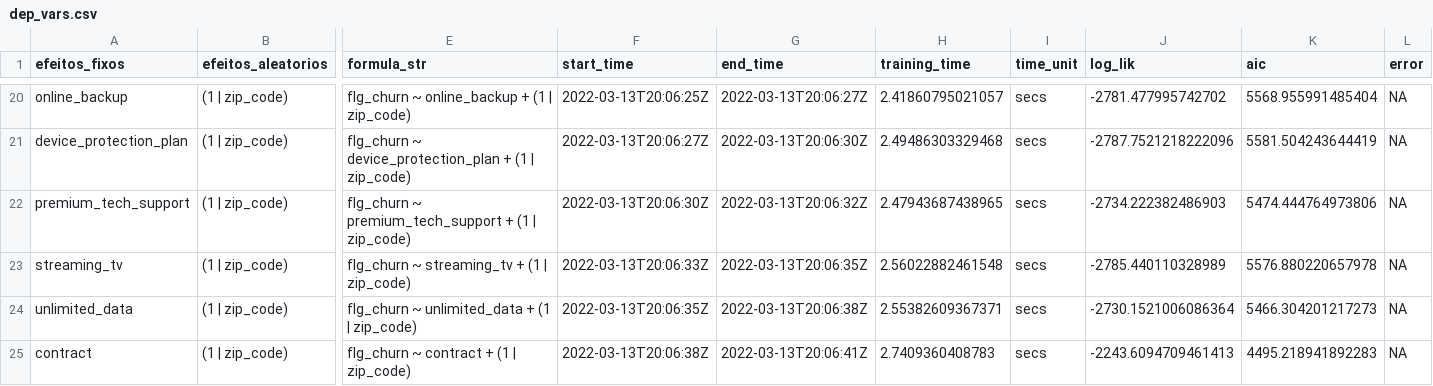
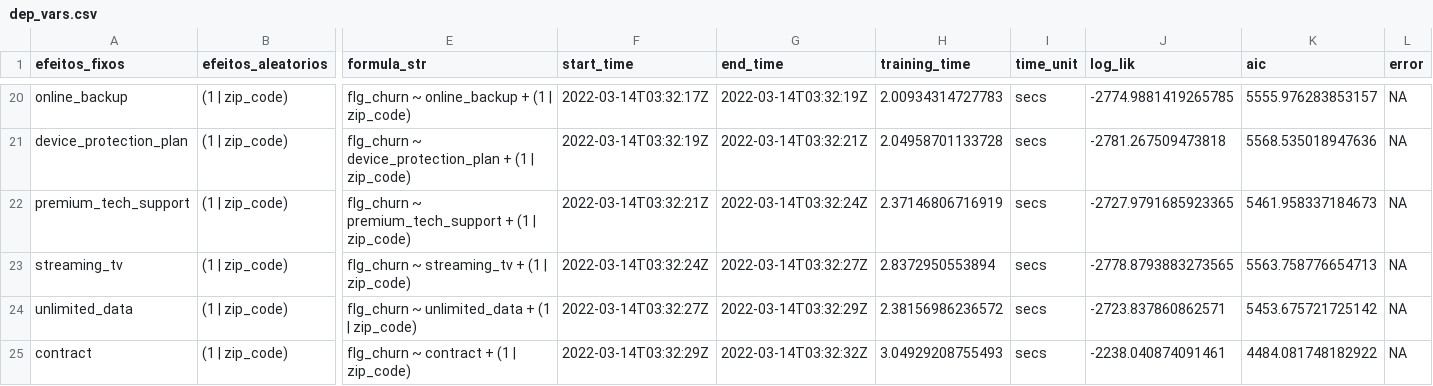
Before and after one commit to franzmonteiro/telco_churn, a CSV file: csvs/models/dep_vars.csv, drawn as a sheet; only a part is shown, gaps mark what is left out; the diff covers the shown part only; the diff names each change by its address in the sheet, - before the commit and + after, or states it on an @@ line.

```diff
--- a/csvs/models/dep_vars.csv
+++ b/csvs/models/dep_vars.csv
-F20 (start_time): 2022-03-13T20:06:25Z
+F20 (start_time): 2022-03-14T03:32:17Z
-G20 (end_time): 2022-03-13T20:06:27Z
+G20 (end_time): 2022-03-14T03:32:19Z
-H20 (training_time): 2.41860795021057
+H20 (training_time): 2.00934314727783
-J20 (log_lik): -2781.477995742702
+J20 (log_lik): -2774.9881419265785
-K20 (aic): 5568.955991485404
+K20 (aic): 5555.976283853157
-F21 (start_time): 2022-03-13T20:06:27Z
+F21 (start_time): 2022-03-14T03:32:19Z
-G21 (end_time): 2022-03-13T20:06:30Z
+G21 (end_time): 2022-03-14T03:32:21Z
-H21 (training_time): 2.49486303329468
+H21 (training_time): 2.04958701133728
-J21 (log_lik): -2787.7521218222096
+J21 (log_lik): -2781.267509473818
-K21 (aic): 5581.504243644419
+K21 (aic): 5568.535018947636
-F22 (start_time): 2022-03-13T20:06:30Z
+F22 (start_time): 2022-03-14T03:32:21Z
-G22 (end_time): 2022-03-13T20:06:32Z
+G22 (end_time): 2022-03-14T03:32:24Z
-H22 (training_time): 2.47943687438965
+H22 (training_time): 2.37146806716919
-J22 (log_lik): -2734.222382486903
+J22 (log_lik): -2727.9791685923365
-K22 (aic): 5474.444764973806
+K22 (aic): 5461.958337184673
-F23 (start_time): 2022-03-13T20:06:33Z
+F23 (start_time): 2022-03-14T03:32:24Z
-G23 (end_time): 2022-03-13T20:06:35Z
+G23 (end_time): 2022-03-14T03:32:27Z
-H23 (training_time): 2.56022882461548
+H23 (training_time): 2.8372950553894
-J23 (log_lik): -2785.440110328989
+J23 (log_lik): -2778.8793883273565
-K23 (aic): 5576.880220657978
+K23 (aic): 5563.758776654713
-F24 (start_time): 2022-03-13T20:06:35Z
+F24 (start_time): 2022-03-14T03:32:27Z
-G24 (end_time): 2022-03-13T20:06:38Z
+G24 (end_time): 2022-03-14T03:32:29Z
-H24 (training_time): 2.55382609367371
+H24 (training_time): 2.38156986236572
-J24 (log_lik): -2730.1521006086364
+J24 (log_lik): -2723.837860862571
-K24 (aic): 5466.304201217273
+K24 (aic): 5453.675721725142
-F25 (start_time): 2022-03-13T20:06:38Z
+F25 (start_time): 2022-03-14T03:32:29Z
-G25 (end_time): 2022-03-13T20:06:41Z
+G25 (end_time): 2022-03-14T03:32:32Z
-H25 (training_time): 2.7409360408783
+H25 (training_time): 3.04929208755493
-J25 (log_lik): -2243.6094709461413
+J25 (log_lik): -2238.040874091461
-K25 (aic): 4495.218941892283
+K25 (aic): 4484.081748182922
```
Also changed, not shown: 124 edited cells elsewhere in this file, csvs/models/cims.csv, csvs/models/m0.csv, 5 other files.
